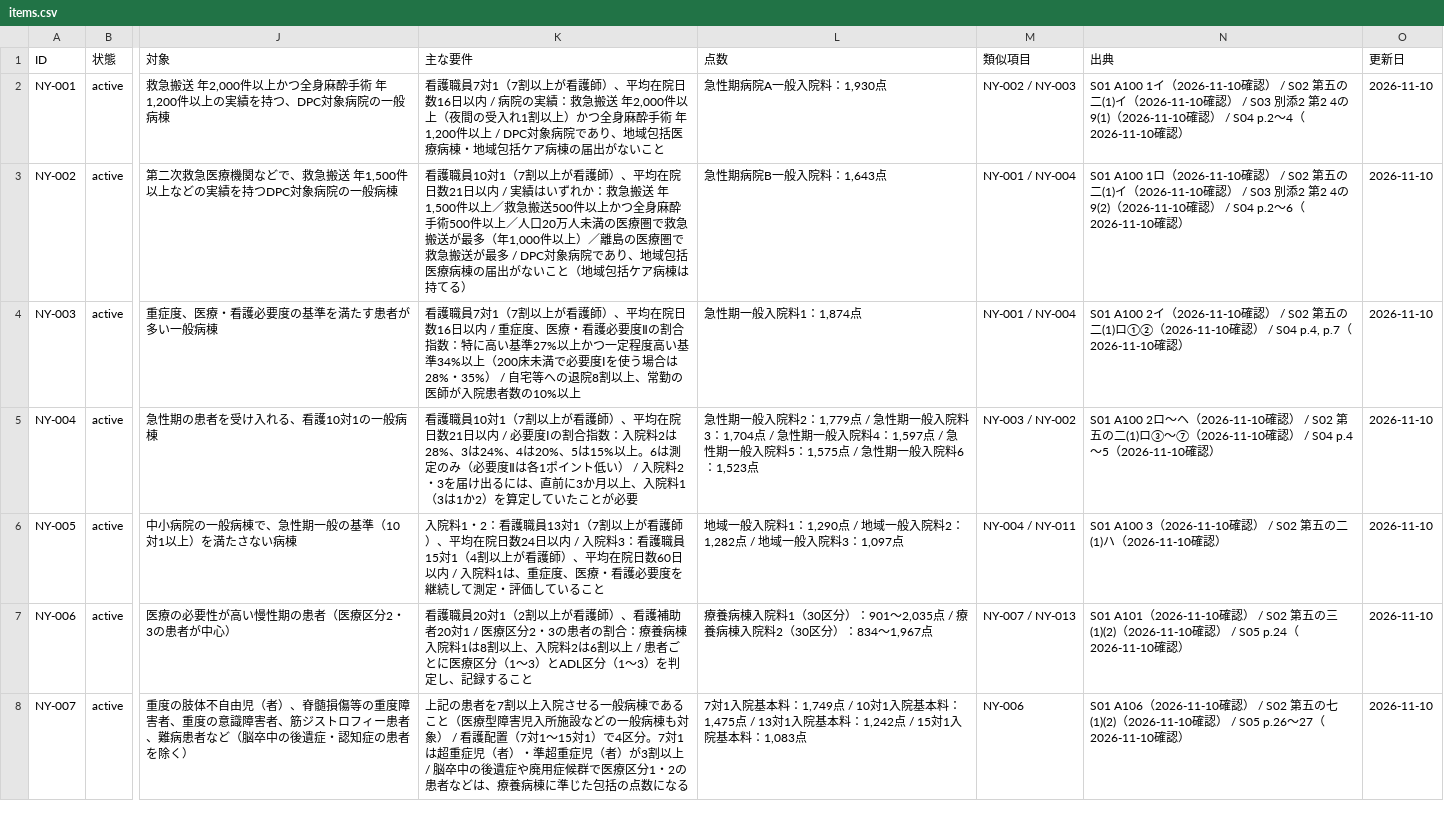
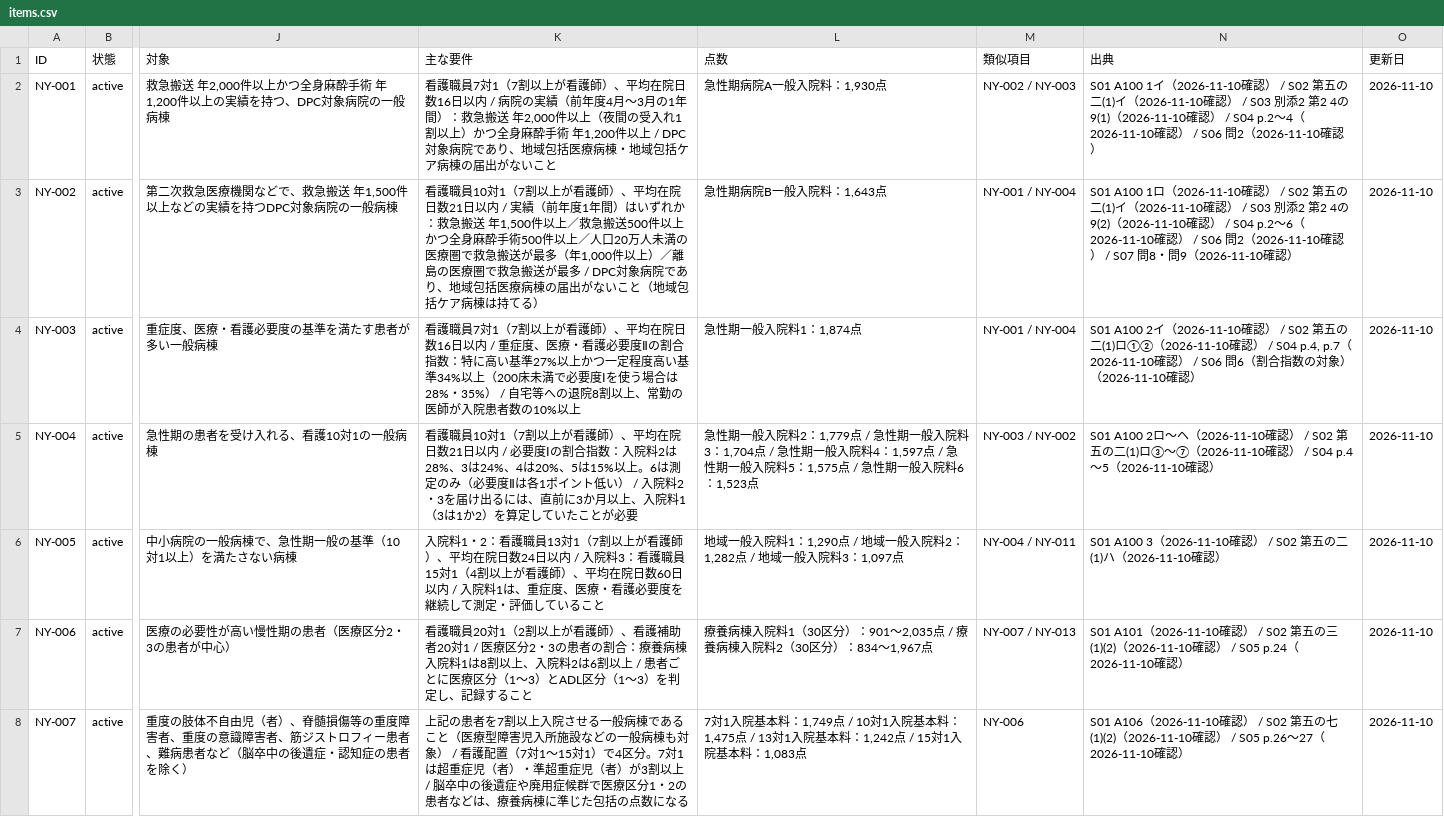
Before and after one commit to GoManabe/shinryo-100, a CSV file: build/items.csv, drawn as a sheet; only a part is shown, gaps mark what is left out; the diff covers the shown part only; the diff names each change by its address in the sheet, - before the commit and + after, or states it on an @@ line.

```diff
--- a/build/items.csv
+++ b/build/items.csv
-K2 (主な要件): …院の実績：救急搬…
+K2 (主な要件): …院の実績（前年度4月〜3月の1年間）：救急搬…
-N2 (出典): …2026-11-10確認）
+N2 (出典): …2026-11-10確認） / S06 問2（2026-11-10確認）
-K3 (主な要件): …/ 実績はいずれ…
+K3 (主な要件): …/ 実績（前年度1年間）はいずれ…
-N3 (出典): …2026-11-10確認）
+N3 (出典): …2026-11-10確認） / S06 問2（2026-11-10確認） / S07 問8・問9（2026-11-10確認）
-N4 (出典): …2026-11-10確認）
+N4 (出典): …2026-11-10確認） / S06 問6（割合指数の対象）（2026-11-10確認）
```
Also changed, not shown: 5 edited cells elsewhere in this file, 4 other files.
